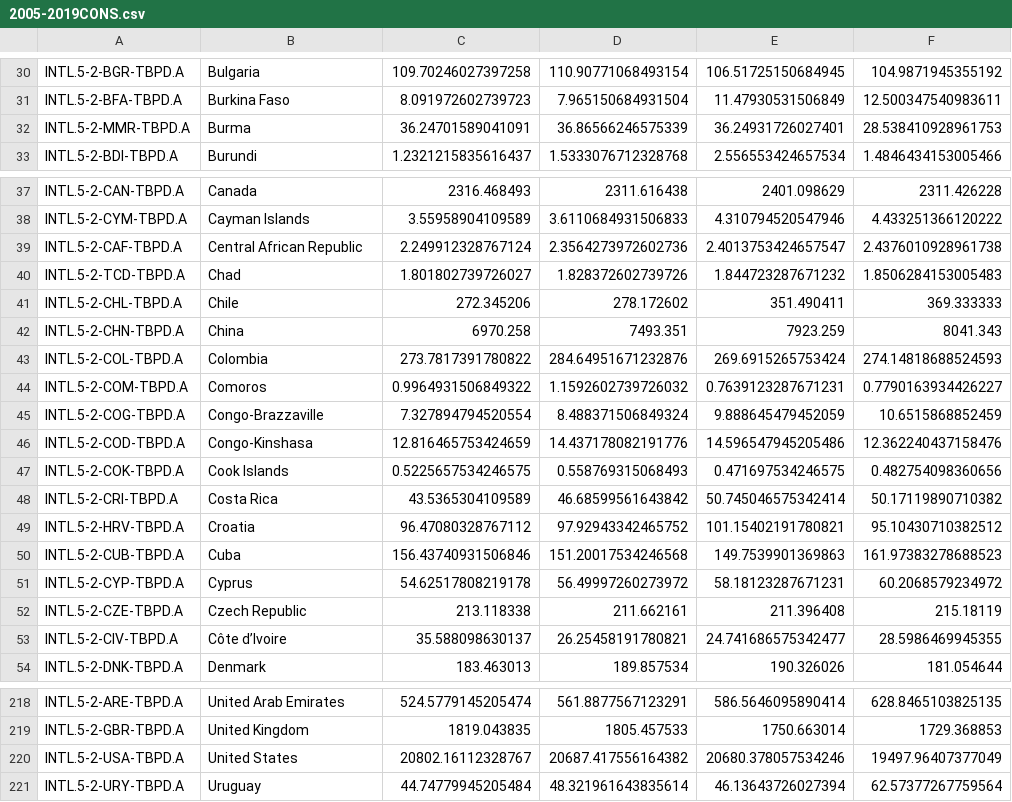
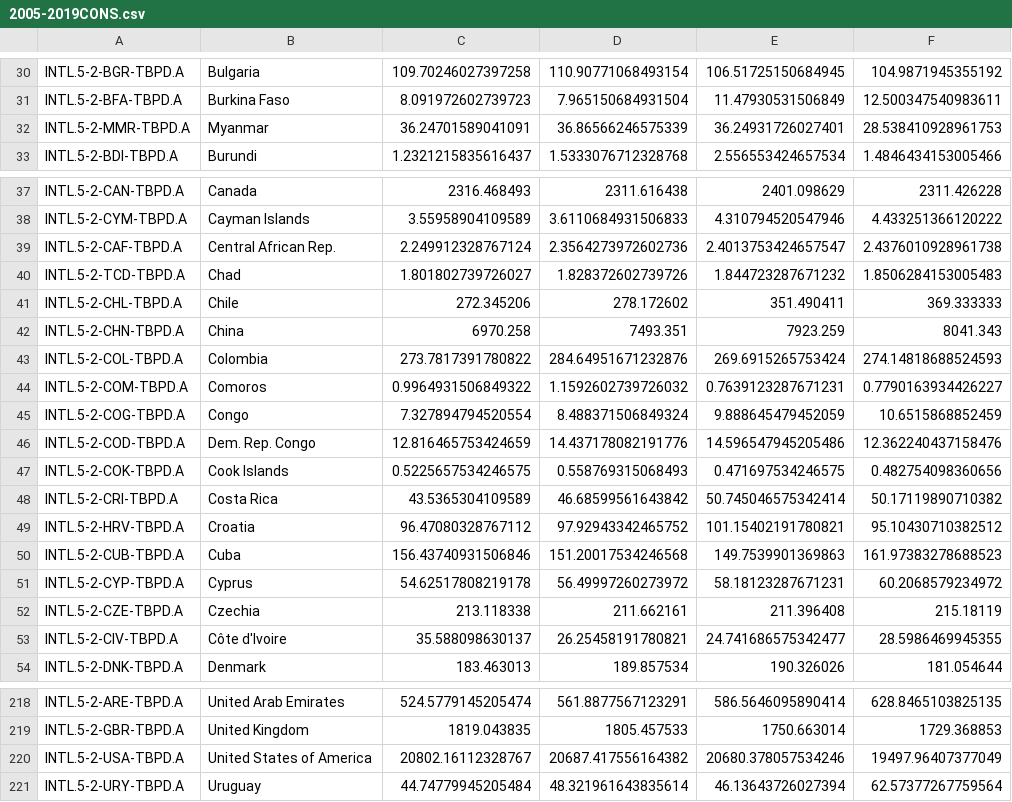
Before and after one commit to hurricanenara/oil, a CSV file: src/assets/data/2005-2019CONS.csv, drawn as a sheet; only a part is shown, gaps mark what is left out; the diff names each change by its address in the sheet, - before the commit and + after, or states it on an @@ line.

```diff
--- a/src/assets/data/2005-2019CONS.csv
+++ b/src/assets/data/2005-2019CONS.csv
-B32: Burma
+B32: Myanmar
-B39: Central African Republic
+B39: Central African Rep.
-B45: Congo-Brazzaville
+B45: Congo
-B46: Congo-Kinshasa
+B46: Dem. Rep. Congo
-B52: Czech Republic
+B52: Czechia
-B53: Côte d’Ivoire
+B53: Côte d'Ivoire
-B220: United States
+B220: United States of America
```
Also changed, not shown: 2 other files.
